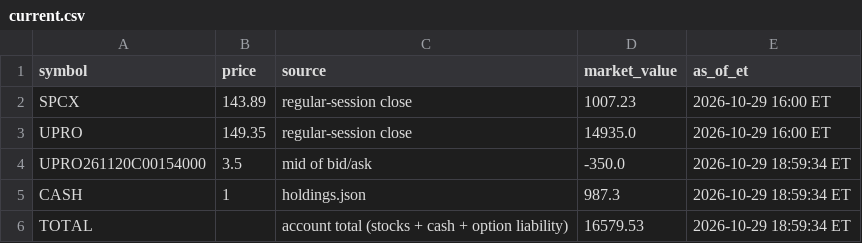
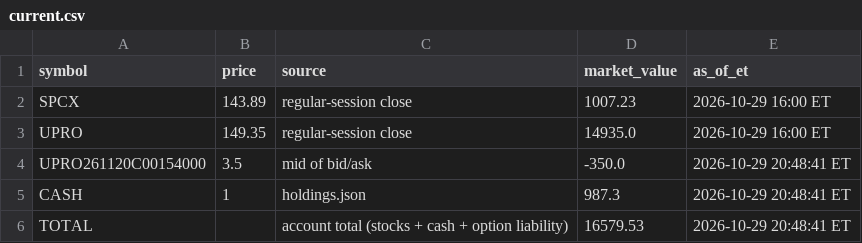
Before and after one commit to AT4Engineer/pq-22e56fd9, a CSV file: data/current.csv, drawn as a sheet.

```diff
--- a/data/current.csv
+++ b/data/current.csv
@@ -3,4 +3,4 @@ SPCX,143.89,regular-session close,1007.23,2026-10-29 16:00 ET
 UPRO,149.35,regular-session close,14935.0,2026-10-29 16:00 ET
-UPRO261120C00154000,3.5,mid of bid/ask,-350.0,2026-10-29 18:59:34 ET
-CASH,1,holdings.json,987.3,2026-10-29 18:59:34 ET
-TOTAL,,account total (stocks + cash + option liability),16579.53,2026-10-29 18:59:34 ET
+UPRO261120C00154000,3.5,mid of bid/ask,-350.0,2026-10-29 20:48:41 ET
+CASH,1,holdings.json,987.3,2026-10-29 20:48:41 ET
+TOTAL,,account total (stocks + cash + option liability),16579.53,2026-10-29 20:48:41 ET
```
Also changed, not shown: data/roll.csv, 11 other files.
